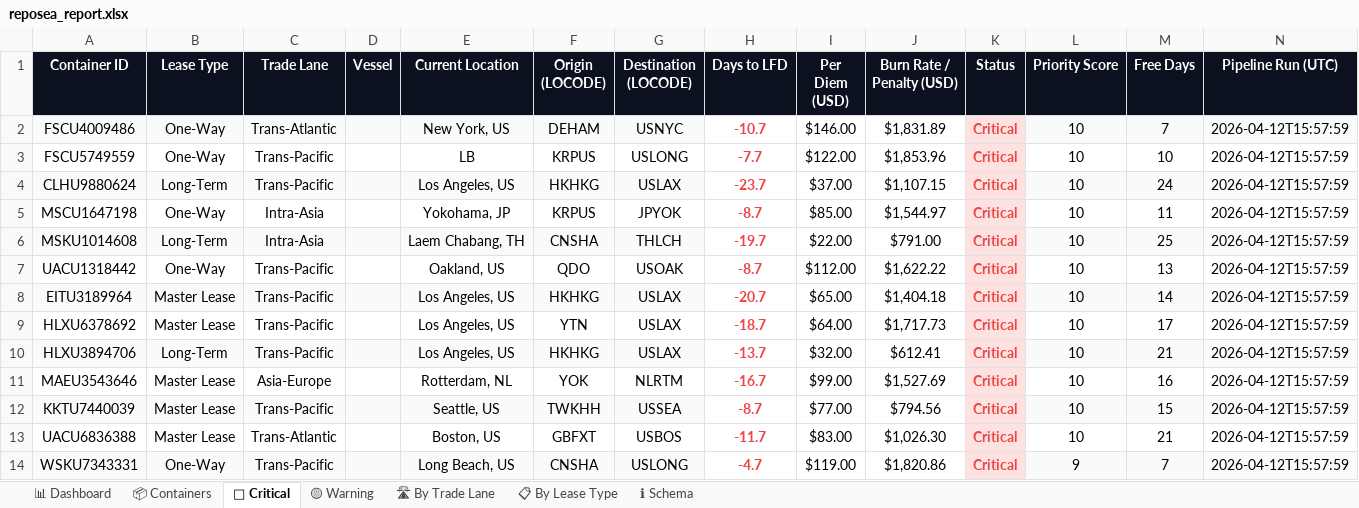
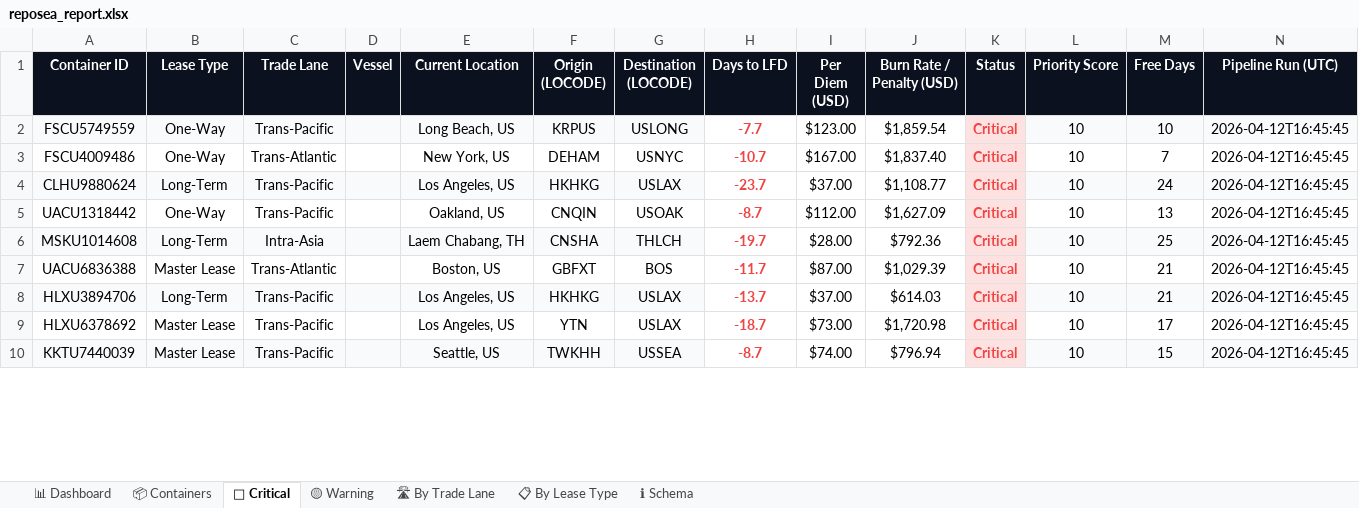
Before and after one commit to rahulmistry18/Reposea_container_optimizer, an Excel workbook: data/exports/reposea_report.xlsx, sheet 🔴 Critical, drawn as a sheet; only a part is shown; values as stored, in another font and other column widths than the file's, no borders; table styles not drawn; removed rows and columns are numbered as before the commit, all else as after; the diff covers the shown part only; the diff names each change by its address in the sheet, - before the commit and + after, or states it on an @@ line.

Commit message:
chore(data): pipeline run 2026-04-12T08:45:46Z [skip ci]

```diff
--- a/data/exports/reposea_report.xlsx (sheet 🔴 Critical)
+++ b/data/exports/reposea_report.xlsx (sheet 🔴 Critical)
+row 2: FSCU5749559 | One-Way | Trans-Pacific |  | Long Beach, US | KRPUS | USLONG | -7.7 | $123.00 | $1,859.54 | Critical | 10 | 10 | 2026-04-12T16:45:45
-A3:G3 fill: #F8FAFC
+A3:G3 fill: none
-I3 (Per Diem (USD)): $146.00
+I3 (Per Diem (USD)): $167.00
-J3 (Burn Rate / Penalty (USD)): $1,831.89
+J3 (Burn Rate / Penalty (USD)): $1,837.40
-L3:N3 fill: #F8FAFC
+L3:N3 fill: none
-N3 (Pipeline Run (UTC)): 2026-04-12T15:57:59
+N3 (Pipeline Run (UTC)): 2026-04-12T16:45:45
-row 3: FSCU5749559 | One-Way | Trans-Pacific |  | LB | KRPUS | USLONG | -7.7 | $122.00 | $1,853.96 | Critical | 10 | 10 | 2026-04-12T15:57:59
-J4 (Burn Rate / Penalty (USD)): $1,107.15
+J4 (Burn Rate / Penalty (USD)): $1,108.77
-N4 (Pipeline Run (UTC)): 2026-04-12T15:57:59
+N4 (Pipeline Run (UTC)): 2026-04-12T16:45:45
-row 5: MSCU1647198 | One-Way | Intra-Asia |  | Yokohama, JP | KRPUS | JPYOK | -8.7 | $85.00 | $1,544.97 | Critical | 10 | 11 | 2026-04-12T15:57:59
-row 6: MSKU1014608 | Long-Term | Intra-Asia |  | Laem Chabang, TH | CNSHA | THLCH | -19.7 | $22.00 | $791.00 | Critical | 10 | 25 | 2026-04-12T15:57:59
-F5 (Origin (LOCODE)): QDO
+F5 (Origin (LOCODE)): CNQIN
-J5 (Burn Rate / Penalty (USD)): $1,622.22
+J5 (Burn Rate / Penalty (USD)): $1,627.09
-N5 (Pipeline Run (UTC)): 2026-04-12T15:57:59
+N5 (Pipeline Run (UTC)): 2026-04-12T16:45:45
+row 6: MSKU1014608 | Long-Term | Intra-Asia |  | Laem Chabang, TH | CNSHA | THLCH | -19.7 | $28.00 | $792.36 | Critical | 10 | 25 | 2026-04-12T16:45:45
+row 7: UACU6836388 | Master Lease | Trans-Atlantic |  | Boston, US | GBFXT | BOS | -11.7 | $87.00 | $1,029.39 | Critical | 10 | 21 | 2026-04-12T16:45:45
-A8 (Container ID): EITU3189964
+A8 (Container ID): HLXU3894706
-B8 (Lease Type): Master Lease
+B8 (Lease Type): Long-Term
-H8 (Days to LFD): -20.7
+H8 (Days to LFD): -13.7
-I8 (Per Diem (USD)): $65.00
+I8 (Per Diem (USD)): $37.00
-J8 (Burn Rate / Penalty (USD)): $1,404.18
+J8 (Burn Rate / Penalty (USD)): $614.03
-M8 (Free Days): 14
+M8 (Free Days): 21
-N8:N9 (Pipeline Run (UTC)): 2026-04-12T15:57:59
+N8:N9 (Pipeline Run (UTC)): 2026-04-12T16:45:45
-I9 (Per Diem (USD)): $64.00
+I9 (Per Diem (USD)): $73.00
-J9 (Burn Rate / Penalty (USD)): $1,717.73
+J9 (Burn Rate / Penalty (USD)): $1,720.98
-row 10: HLXU3894706 | Long-Term | Trans-Pacific |  | Los Angeles, US | HKHKG | USLAX | -13.7 | $32.00 | $612.41 | Critical | 10 | 21 | 2026-04-12T15:57:59
-row 11: MAEU3543646 | Master Lease | Asia-Europe |  | Rotterdam, NL | YOK | NLRTM | -16.7 | $99.00 | $1,527.69 | Critical | 10 | 16 | 2026-04-12T15:57:59
-I10 (Per Diem (USD)): $77.00
+I10 (Per Diem (USD)): $74.00
-J10 (Burn Rate / Penalty (USD)): $794.56
+J10 (Burn Rate / Penalty (USD)): $796.94
-N10 (Pipeline Run (UTC)): 2026-04-12T15:57:59
+N10 (Pipeline Run (UTC)): 2026-04-12T16:45:45
-row 13: UACU6836388 | Master Lease | Trans-Atlantic |  | Boston, US | GBFXT | USBOS | -11.7 | $83.00 | $1,026.30 | Critical | 10 | 21 | 2026-04-12T15:57:59
-row 14: WSKU7343331 | One-Way | Trans-Pacific |  | Long Beach, US | CNSHA | USLONG | -4.7 | $119.00 | $1,820.86 | Critical | 9 | 7 | 2026-04-12T15:57:59
```
Also changed, not shown: 5 added rows, 2 removed rows, 10 edited cells and cell formats elsewhere in this sheet, sheet 📦 Containers, sheet 📊 Dashboard, sheet 🛣 By Trade Lane, sheet 📋 By Lease Type, sheet 🟡 Warning, 7 other files.
